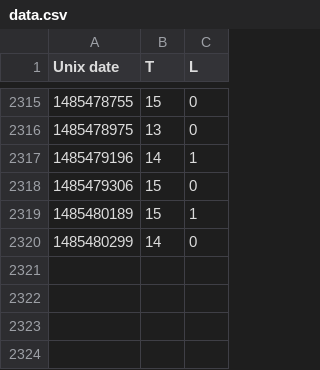
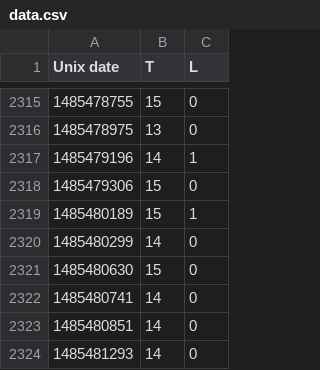
Before and after one commit to odileeds/mote, a CSV file: data.csv, drawn as a sheet; only a part is shown, gaps mark what is left out.

Commit message:
Update mote data

```diff
--- a/data.csv
+++ b/data.csv
@@ -2320 +2320,5 @@ Unix date,T,L
 1485480299,14,0
+1485480630,15,0
+1485480741,14,0
+1485480851,14,0
+1485481293,14,0
```
